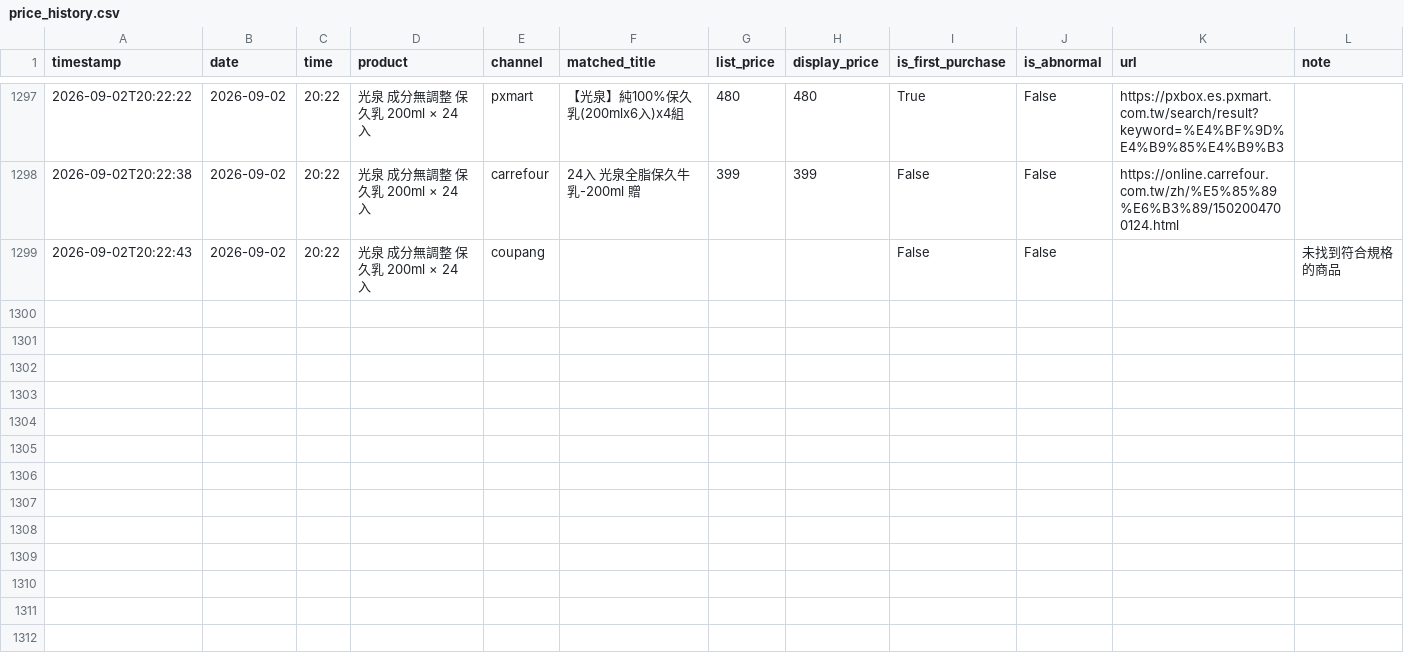
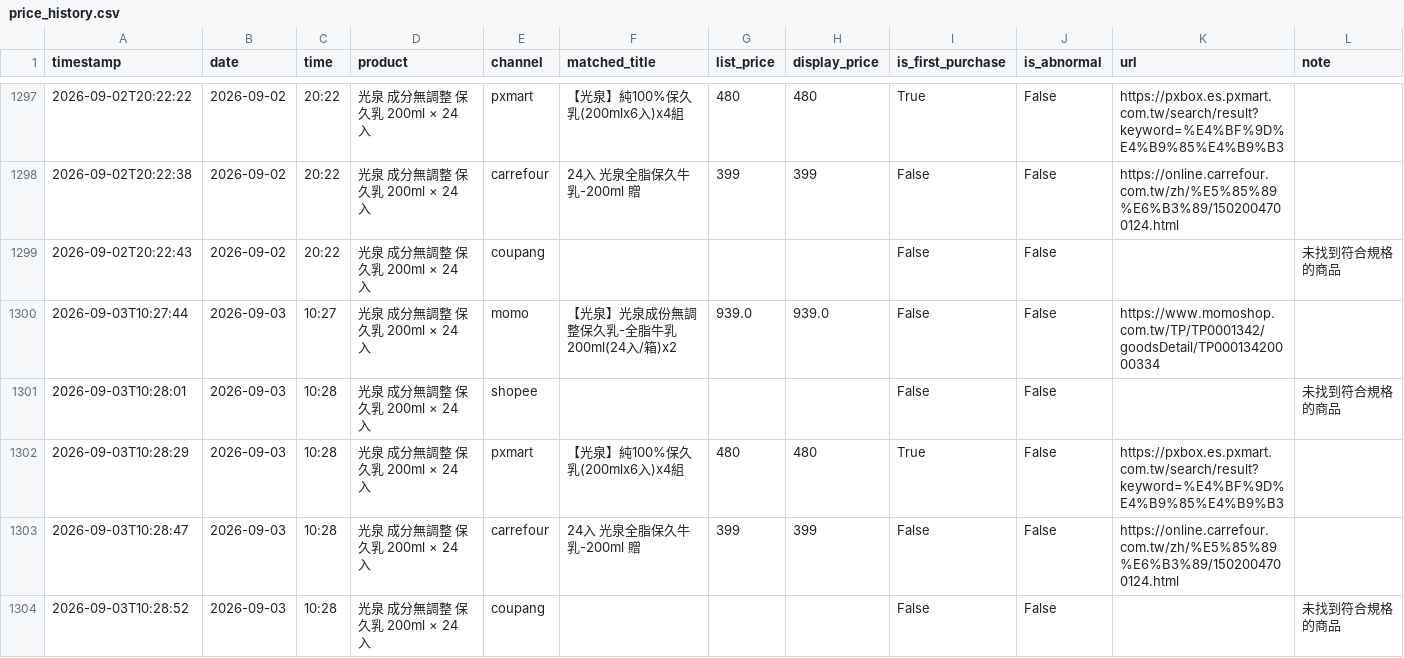
Before and after one commit to v0989575670-lang/price, a CSV file: data/price_history.csv, drawn as a sheet; only a part is shown, gaps mark what is left out.

```diff
--- a/data/price_history.csv
+++ b/data/price_history.csv
@@ -1299 +1299,6 @@ timestamp,date,time,product,channel,matched_title,list_price,display_price,is_fi
 2026-09-02T20:22:43,2026-09-02,20:22,光泉 成分無調整 保久乳 200ml × 24 入,coupang,,,,False,False,,未找到符合規格的商品
+2026-09-03T10:27:44,2026-09-03,10:27,光泉 成分無調整 保久乳 200ml × 24 入,momo,【光泉】光泉成份無調整保久乳-全脂牛乳200ml(24入/箱)x2,939.0,939.0,False,False,https://www.momoshop.com.tw/TP/TP0001342/goodsDetail/TP00013420000334,
+2026-09-03T10:28:01,2026-09-03,10:28,光泉 成分無調整 保久乳 200ml × 24 入,shopee,,,,False,False,,未找到符合規格的商品
+2026-09-03T10:28:29,2026-09-03,10:28,光泉 成分無調整 保久乳 200ml × 24 入,pxmart,【光泉】純100%保久乳(200mlx6入)x4組,480,480,True,False,https://pxbox.es.pxmart.com.tw/search/result?keyword=%E4%BF%9D%E4%B9%85%E4%B9%B3,
+2026-09-03T10:28:47,2026-09-03,10:28,光泉 成分無調整 保久乳 200ml × 24 入,carrefour,24入 光泉全脂保久牛乳-200ml 贈,399,399,False,False,https://online.carrefour.com.tw/zh/%E5%85%89%E6%B3%89/1502004700124.html,
+2026-09-03T10:28:52,2026-09-03,10:28,光泉 成分無調整 保久乳 200ml × 24 入,coupang,,,,False,False,,未找到符合規格的商品
```
